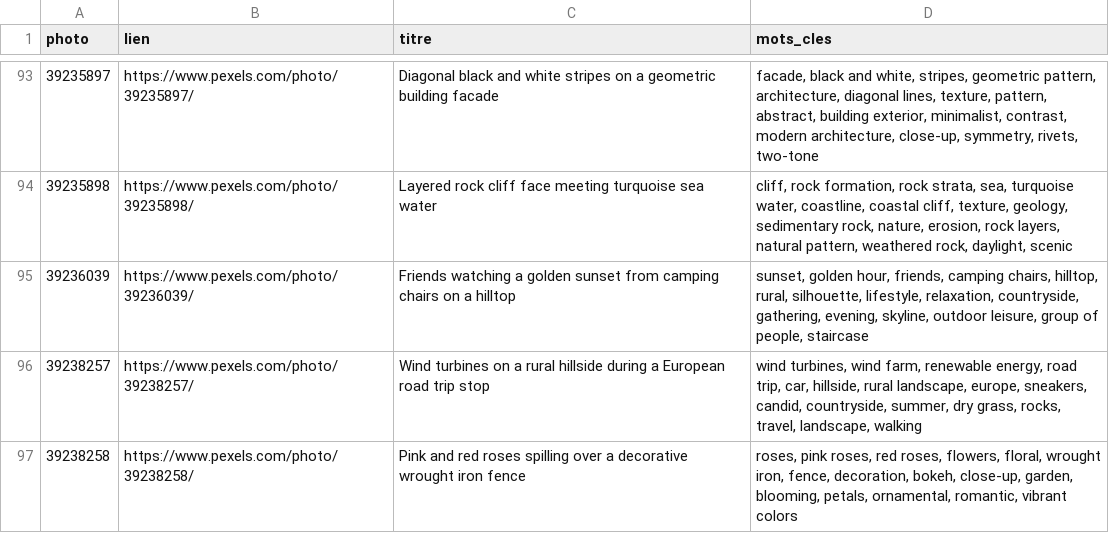
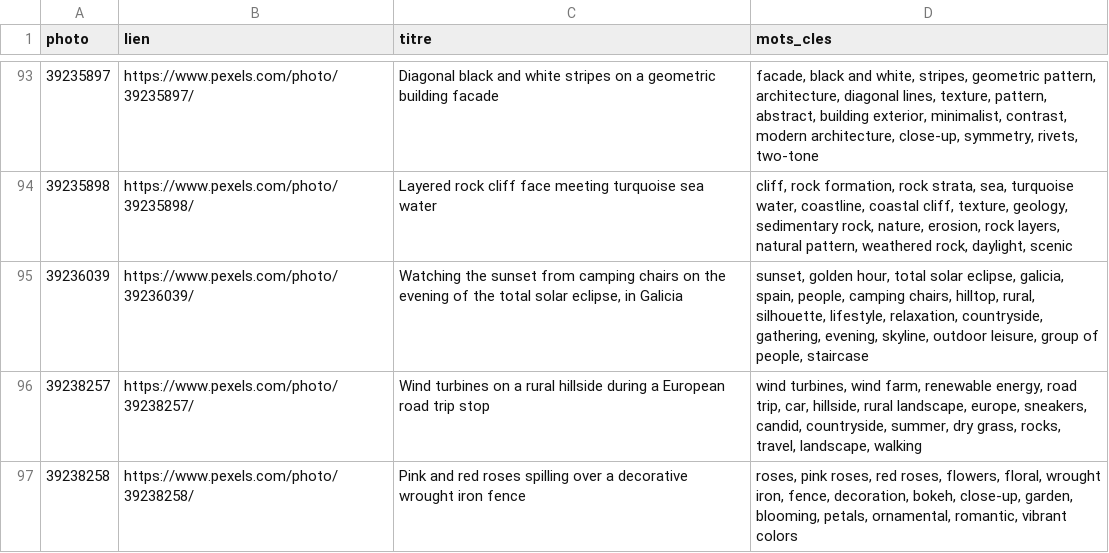
Before and after one commit to Willwonderc/PexelsWillwonder, a CSV file: atelier/resultats/ppex-photos-sans-titre.csv, drawn as a sheet; only a part is shown, gaps mark what is left out.

```diff
--- a/atelier/resultats/ppex-photos-sans-titre.csv
+++ b/atelier/resultats/ppex-photos-sans-titre.csv
@@ -94,3 +94,3 @@ photo,lien,titre,mots_cles
 39235898,https://www.pexels.com/photo/39235898/,Layered rock cliff face meeting turquoise sea water,"cliff, rock formation, rock strata, sea, turquoise water, coastline, coastal cliff, texture, geology, sedimentary rock, nature, erosion, rock layers, natural pattern, weathered rock, daylight, scenic"
-39236039,https://www.pexels.com/photo/39236039/,Friends watching a golden sunset from camping chairs on a hilltop,"sunset, golden hour, friends, camping chairs, hilltop, rural, silhouette, lifestyle, relaxation, countryside, gathering, evening, skyline, outdoor leisure, group of people, staircase"
+39236039,https://www.pexels.com/photo/39236039/,"Watching the sunset from camping chairs on the evening of the total solar eclipse, in Galicia","sunset, golden hour, total solar eclipse, galicia, spain, people, camping chairs, hilltop, rural, silhouette, lifestyle, relaxation, countryside, gathering, evening, skyline, outdoor leisure, group of people, staircase"
 39238257,https://www.pexels.com/photo/39238257/,Wind turbines on a rural hillside during a European road trip stop,"wind turbines, wind farm, renewable energy, road trip, car, hillside, rural landscape, europe, sneakers, candid, countryside, summer, dry grass, rocks, travel, landscape, walking"
```
Also changed, not shown: vitrine/donnees/textes-fr.csv, vitrine/donnees/textes-zh.csv, 5 other files.
